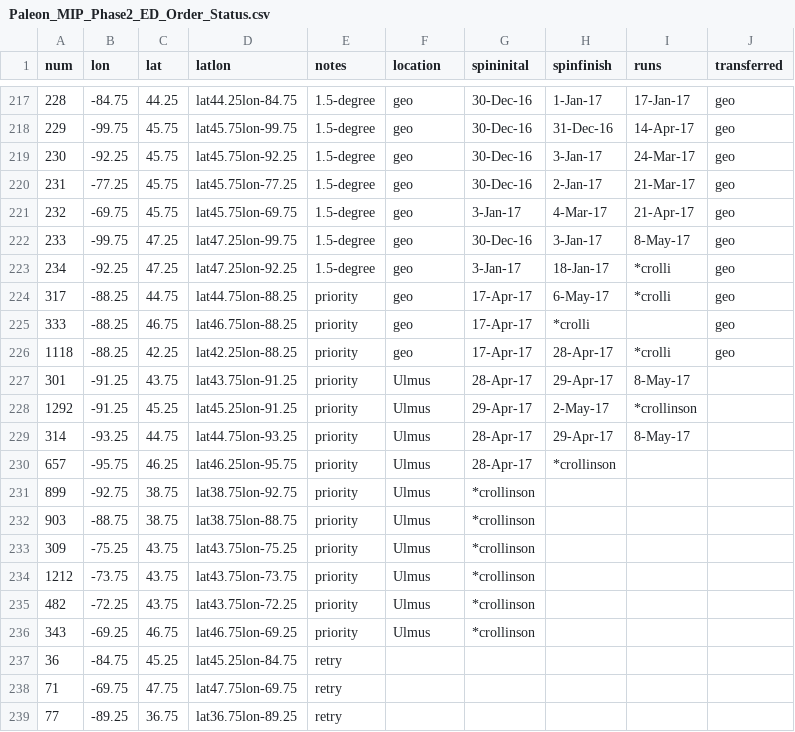
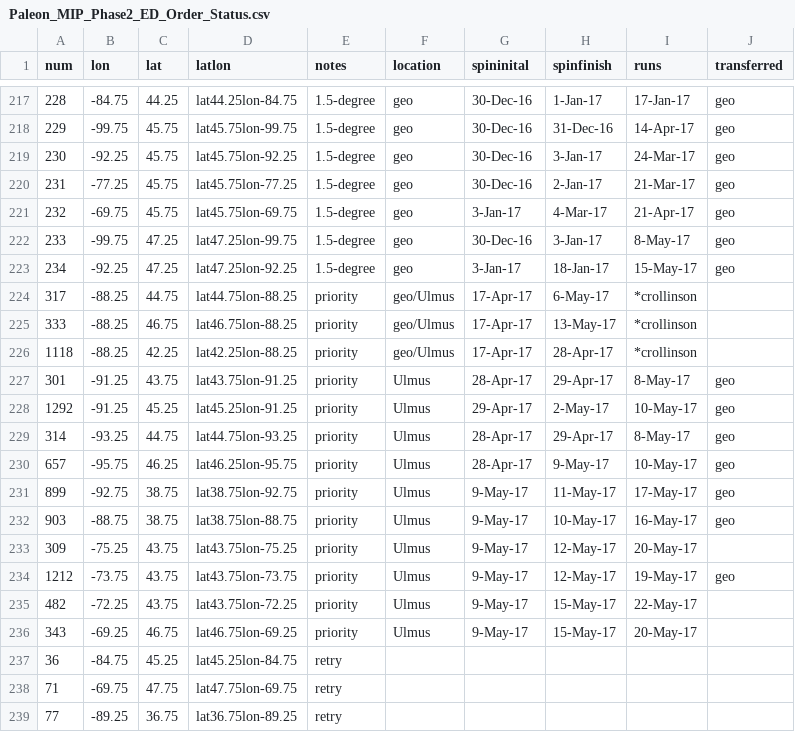
Before and after one commit to crollinson/ED_PalEON, a CSV file: MIP2_Region/0_setup/Paleon_MIP_Phase2_ED_Order_Status.csv, drawn as a sheet; only a part is shown, gaps mark what is left out.

Commit message:
Status Update

```diff
--- a/MIP2_Region/0_setup/Paleon_MIP_Phase2_ED_Order_Status.csv
+++ b/MIP2_Region/0_setup/Paleon_MIP_Phase2_ED_Order_Status.csv
@@ -222,16 +222,16 @@ num,lon,lat,latlon,notes,location,spininital,spinfinish,runs,transferred
 233,-99.75,47.25,lat47.25lon-99.75,1.5-degree,geo,30-Dec-16,3-Jan-17,8-May-17,geo
-234,-92.25,47.25,lat47.25lon-92.25,1.5-degree,geo,3-Jan-17,18-Jan-17,*crolli,geo
-317,-88.25,44.75,lat44.75lon-88.25,priority,geo,17-Apr-17,6-May-17,*crolli,geo
-333,-88.25,46.75,lat46.75lon-88.25,priority,geo,17-Apr-17,*crolli,,geo
-1118,-88.25,42.25,lat42.25lon-88.25,priority,geo,17-Apr-17,28-Apr-17,*crolli,geo
-301,-91.25,43.75,lat43.75lon-91.25,priority,Ulmus,28-Apr-17,29-Apr-17,8-May-17,
-1292,-91.25,45.25,lat45.25lon-91.25,priority,Ulmus,29-Apr-17,2-May-17,*crollinson,
-314,-93.25,44.75,lat44.75lon-93.25,priority,Ulmus,28-Apr-17,29-Apr-17,8-May-17,
-657,-95.75,46.25,lat46.25lon-95.75,priority,Ulmus,28-Apr-17,*crollinson,,
-899,-92.75,38.75,lat38.75lon-92.75,priority,Ulmus,*crollinson,,,
-903,-88.75,38.75,lat38.75lon-88.75,priority,Ulmus,*crollinson,,,
-309,-75.25,43.75,lat43.75lon-75.25,priority,Ulmus,*crollinson,,,
-1212,-73.75,43.75,lat43.75lon-73.75,priority,Ulmus,*crollinson,,,
-482,-72.25,43.75,lat43.75lon-72.25,priority,Ulmus,*crollinson,,,
-343,-69.25,46.75,lat46.75lon-69.25,priority,Ulmus,*crollinson,,,
+234,-92.25,47.25,lat47.25lon-92.25,1.5-degree,geo,3-Jan-17,18-Jan-17,15-May-17,geo
+317,-88.25,44.75,lat44.75lon-88.25,priority,geo/Ulmus,17-Apr-17,6-May-17,*crollinson,
+333,-88.25,46.75,lat46.75lon-88.25,priority,geo/Ulmus,17-Apr-17,13-May-17,*crollinson,
+1118,-88.25,42.25,lat42.25lon-88.25,priority,geo/Ulmus,17-Apr-17,28-Apr-17,*crollinson,
+301,-91.25,43.75,lat43.75lon-91.25,priority,Ulmus,28-Apr-17,29-Apr-17,8-May-17,geo
+1292,-91.25,45.25,lat45.25lon-91.25,priority,Ulmus,29-Apr-17,2-May-17,10-May-17,geo
+314,-93.25,44.75,lat44.75lon-93.25,priority,Ulmus,28-Apr-17,29-Apr-17,8-May-17,geo
+657,-95.75,46.25,lat46.25lon-95.75,priority,Ulmus,28-Apr-17,9-May-17,10-May-17,geo
+899,-92.75,38.75,lat38.75lon-92.75,priority,Ulmus,9-May-17,11-May-17,17-May-17,geo
+903,-88.75,38.75,lat38.75lon-88.75,priority,Ulmus,9-May-17,10-May-17,16-May-17,geo
+309,-75.25,43.75,lat43.75lon-75.25,priority,Ulmus,9-May-17,12-May-17,20-May-17,
+1212,-73.75,43.75,lat43.75lon-73.75,priority,Ulmus,9-May-17,12-May-17,19-May-17,geo
+482,-72.25,43.75,lat43.75lon-72.25,priority,Ulmus,9-May-17,15-May-17,22-May-17,
+343,-69.25,46.75,lat46.75lon-69.25,priority,Ulmus,9-May-17,15-May-17,20-May-17,
 36,-84.75,45.25,lat45.25lon-84.75,retry,,,,,
```
Also changed, not shown: 2 other files.
